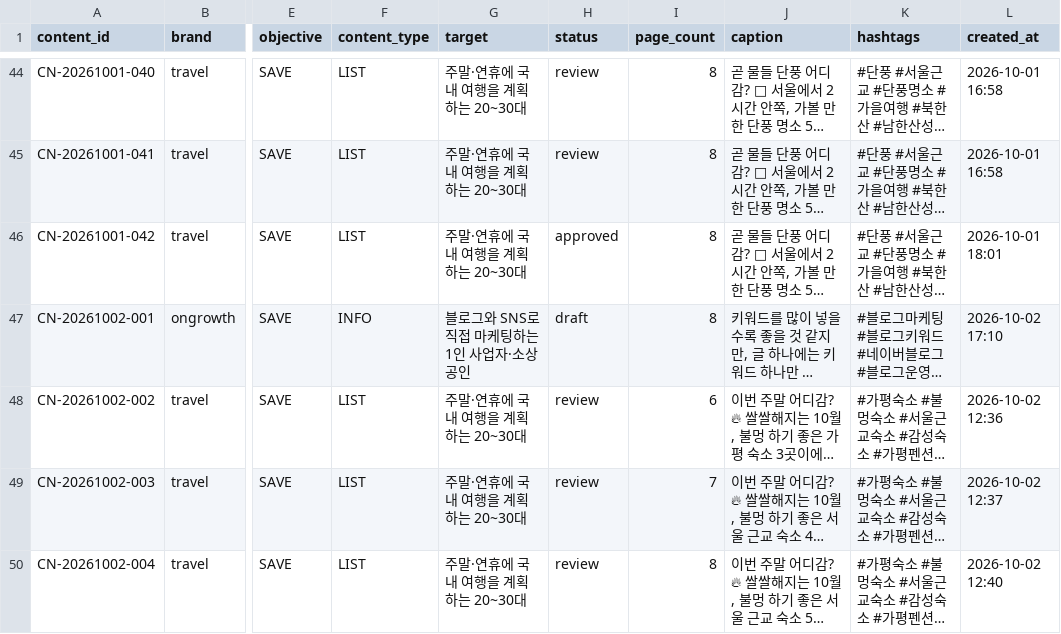
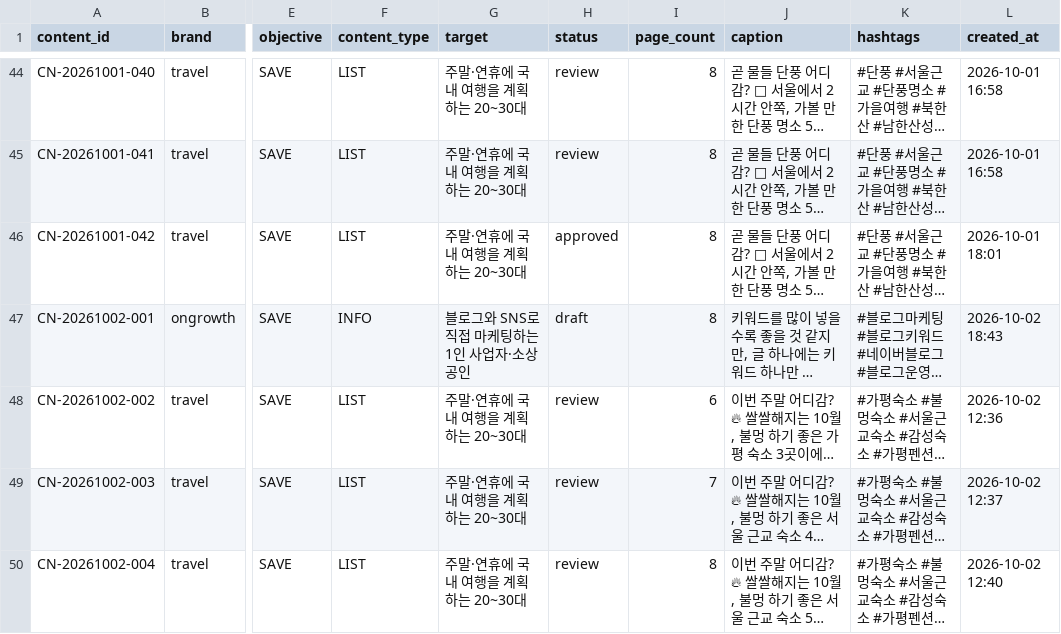
Before and after one commit to oeoeoe3576-byte/ongrowth, a CSV file: data/planner/master.csv, drawn as a sheet; only a part is shown, gaps mark what is left out; long unchanged cells end in …; the diff names each change by its address in the sheet, - before the commit and + after, or states it on an @@ line.

```diff
--- a/data/planner/master.csv
+++ b/data/planner/master.csv
-L47 (created_at): 2026-10-02 17:10
+L47 (created_at): 2026-10-02 18:43
```
Also changed, not shown: data/planner/pages.csv, 3 other files.
